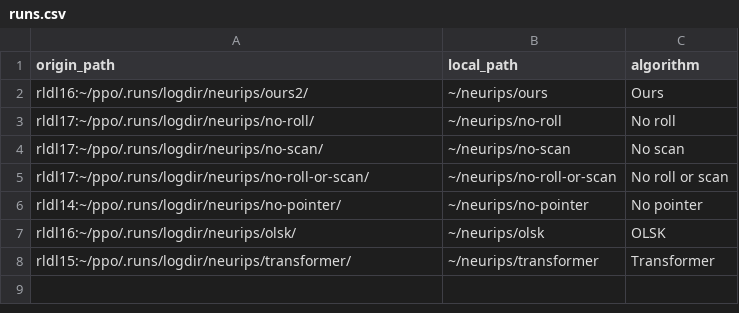
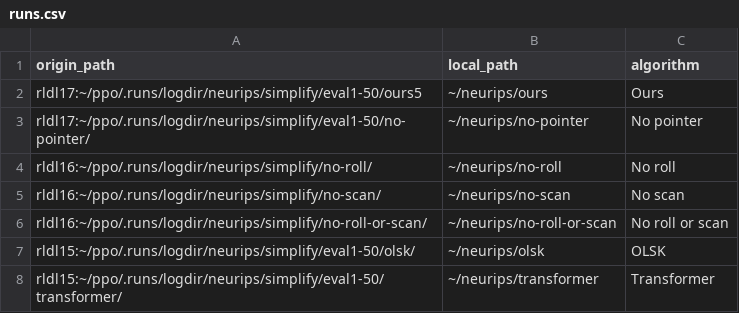
Before and after one commit to ethanabrooks/plotting-scripts, a CSV file: runs.csv, drawn as a sheet.

```diff
--- a/runs.csv
+++ b/runs.csv
@@ -1,8 +1,8 @@
 origin_path,local_path,algorithm
-rldl16:~/ppo/.runs/logdir/neurips/ours2/,~/neurips/ours,Ours
-rldl17:~/ppo/.runs/logdir/neurips/no-roll/,~/neurips/no-roll,No roll
-rldl17:~/ppo/.runs/logdir/neurips/no-scan/,~/neurips/no-scan,No scan
-rldl17:~/ppo/.runs/logdir/neurips/no-roll-or-scan/,~/neurips/no-roll-or-scan,No roll or scan
-rldl14:~/ppo/.runs/logdir/neurips/no-pointer/,~/neurips/no-pointer,No pointer
-rldl16:~/ppo/.runs/logdir/neurips/olsk/,~/neurips/olsk,OLSK
-rldl15:~/ppo/.runs/logdir/neurips/transformer/,~/neurips/transformer,Transformer
+rldl17:~/ppo/.runs/logdir/neurips/simplify/eval1-50/ours5,~/neurips/ours,Ours
+rldl17:~/ppo/.runs/logdir/neurips/simplify/eval1-50/no-pointer/,~/neurips/no-pointer,No pointer
+rldl16:~/ppo/.runs/logdir/neurips/simplify/no-roll/,~/neurips/no-roll,No roll
+rldl16:~/ppo/.runs/logdir/neurips/simplify/no-scan/,~/neurips/no-scan,No scan
+rldl16:~/ppo/.runs/logdir/neurips/simplify/no-roll-or-scan/,~/neurips/no-roll-or-scan,No roll or scan
+rldl15:~/ppo/.runs/logdir/neurips/simplify/eval1-50/olsk/,~/neurips/olsk,OLSK
+rldl15:~/ppo/.runs/logdir/neurips/simplify/eval1-50/transformer/,~/neurips/transformer,Transformer
```
Also changed, not shown: plots.csv, 2 other files.
